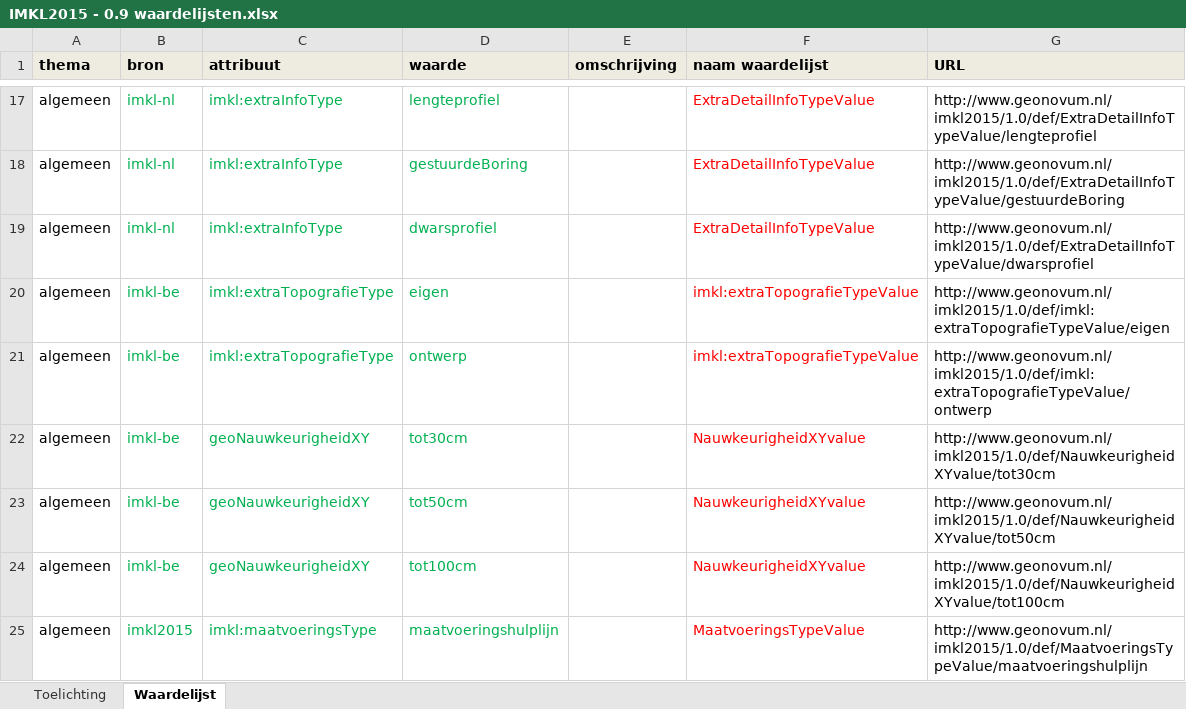
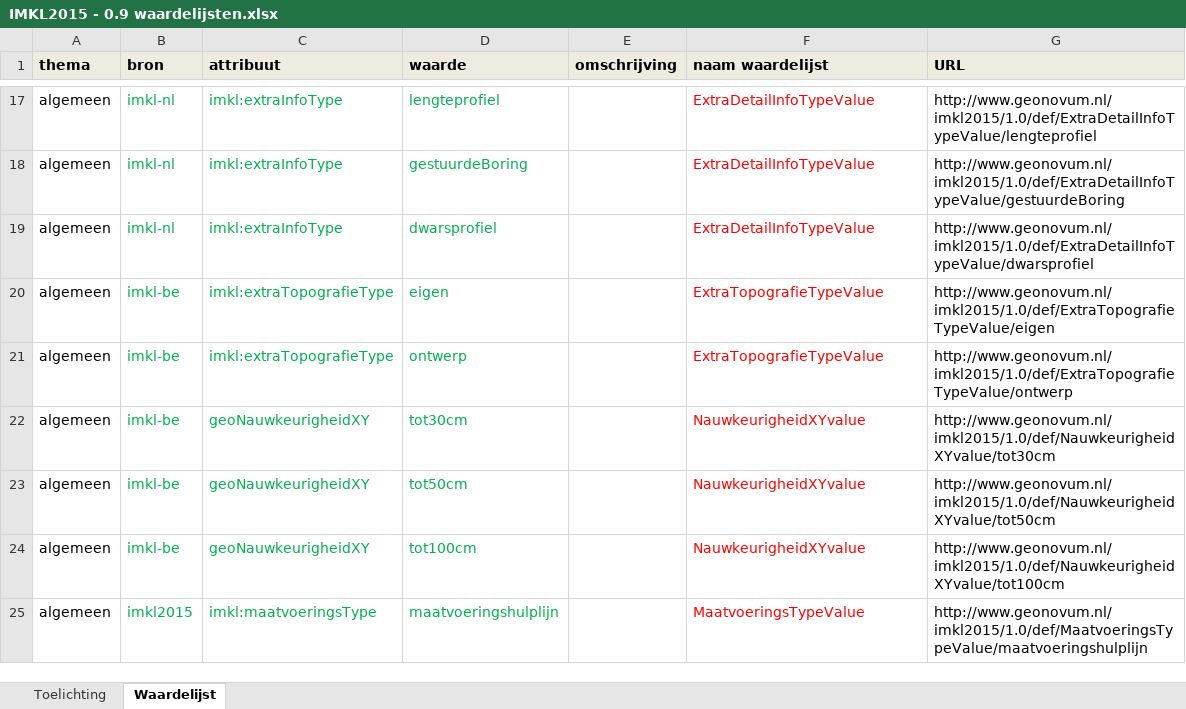
Before and after one commit to Geonovum/imkl2015-review, an Excel workbook: 3. waardelijsten/IMKL2015 - 0.9 waardelijsten.xlsx, sheet Waardelijst, drawn as a sheet; only a part is shown, gaps mark what is left out; values as stored, in another font and other column widths than the file's, no borders; the diff names each change by its address in the sheet, - before the commit and + after, or states it on an @@ line.

Commit message:
Some errors fixed in the enumeration values.
The validation of the example file resulted in many fixes of the
example files and a few fixes in waardelijsten document.

```diff
--- a/3. waardelijsten/IMKL2015 - 0.9 waardelijsten.xlsx (sheet Waardelijst)
+++ b/3. waardelijsten/IMKL2015 - 0.9 waardelijsten.xlsx (sheet Waardelijst)
-F20:F21 (naam waardelijst): imkl:extraTopografieTypeValue
+F20:F21 (naam waardelijst): ExtraTopografieTypeValue
-G20 (URL): http://www.geonovum.nl/imkl2015/1.0/def/imkl:extraTopografieTypeValue/eigen
+G20 (URL): http://www.geonovum.nl/imkl2015/1.0/def/ExtraTopografieTypeValue/eigen
-G21 (URL): http://www.geonovum.nl/imkl2015/1.0/def/imkl:extraTopografieTypeValue/ontwerp
+G21 (URL): http://www.geonovum.nl/imkl2015/1.0/def/ExtraTopografieTypeValue/ontwerp
```
